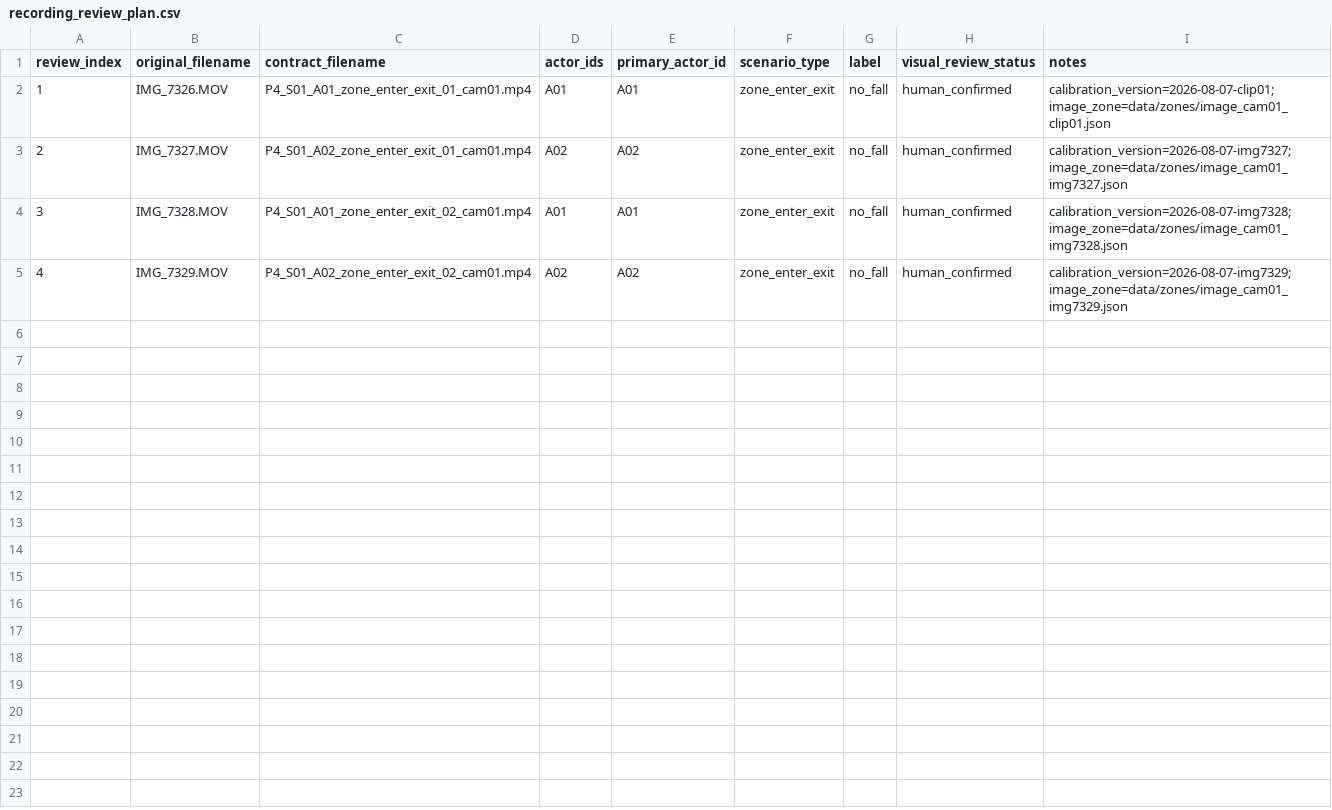
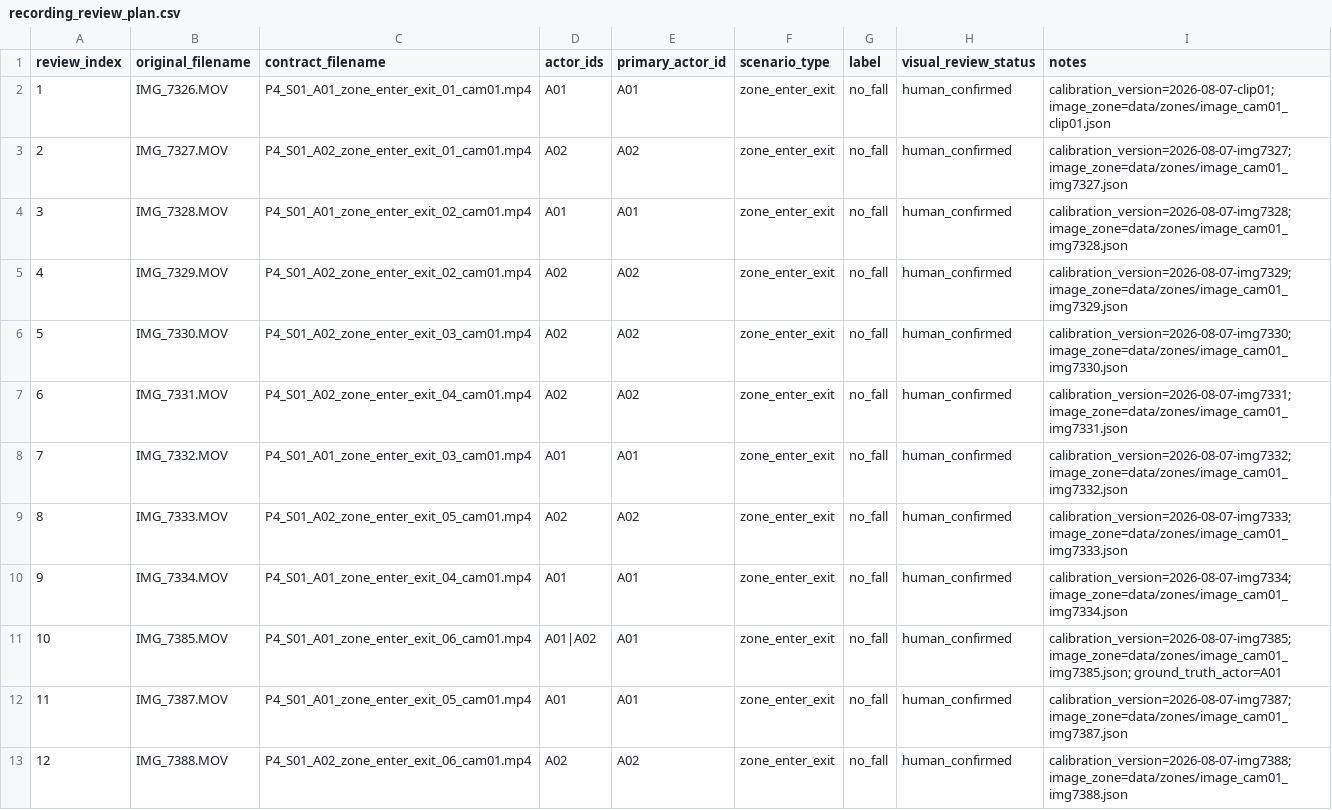
Before and after one commit to kidcafe-safety-ai/kidcafe-safety-monitoring, a CSV file: data/annotations/phase4/zone_eval/recording_review_plan.csv, drawn as a sheet.

```diff
--- a/data/annotations/phase4/zone_eval/recording_review_plan.csv
+++ b/data/annotations/phase4/zone_eval/recording_review_plan.csv
@@ -5 +5,9 @@ review_index,original_filename,contract_filename,actor_ids,primary_actor_id,scen
 4,IMG_7329.MOV,P4_S01_A02_zone_enter_exit_02_cam01.mp4,A02,A02,zone_enter_exit,no_fall,human_confirmed,calibration_version=2026-08-07-img7329; image_zone=data/zones/image_cam01_img7329.json
+5,IMG_7330.MOV,P4_S01_A02_zone_enter_exit_03_cam01.mp4,A02,A02,zone_enter_exit,no_fall,human_confirmed,calibration_version=2026-08-07-img7330; image_zone=data/zones/image_cam01_img7330.json
+6,IMG_7331.MOV,P4_S01_A02_zone_enter_exit_04_cam01.mp4,A02,A02,zone_enter_exit,no_fall,human_confirmed,calibration_version=2026-08-07-img7331; image_zone=data/zones/image_cam01_img7331.json
+7,IMG_7332.MOV,P4_S01_A01_zone_enter_exit_03_cam01.mp4,A01,A01,zone_enter_exit,no_fall,human_confirmed,calibration_version=2026-08-07-img7332; image_zone=data/zones/image_cam01_img7332.json
+8,IMG_7333.MOV,P4_S01_A02_zone_enter_exit_05_cam01.mp4,A02,A02,zone_enter_exit,no_fall,human_confirmed,calibration_version=2026-08-07-img7333; image_zone=data/zones/image_cam01_img7333.json
+9,IMG_7334.MOV,P4_S01_A01_zone_enter_exit_04_cam01.mp4,A01,A01,zone_enter_exit,no_fall,human_confirmed,calibration_version=2026-08-07-img7334; image_zone=data/zones/image_cam01_img7334.json
+10,IMG_7385.MOV,P4_S01_A01_zone_enter_exit_06_cam01.mp4,A01|A02,A01,zone_enter_exit,no_fall,human_confirmed,calibration_version=2026-08-07-img7385; image_zone=data/zones/image_cam01_img7385.json; ground_truth_actor=A01
+11,IMG_7387.MOV,P4_S01_A01_zone_enter_exit_05_cam01.mp4,A01,A01,zone_enter_exit,no_fall,human_confirmed,calibration_version=2026-08-07-img7387; image_zone=data/zones/image_cam01_img7387.json
+12,IMG_7388.MOV,P4_S01_A02_zone_enter_exit_06_cam01.mp4,A02,A02,zone_enter_exit,no_fall,human_confirmed,calibration_version=2026-08-07-img7388; image_zone=data/zones/image_cam01_img7388.json
```
Also changed, not shown: data/annotations/phase4/recordings_manifest.csv, data/annotations/phase4/zone_intervals.csv.
